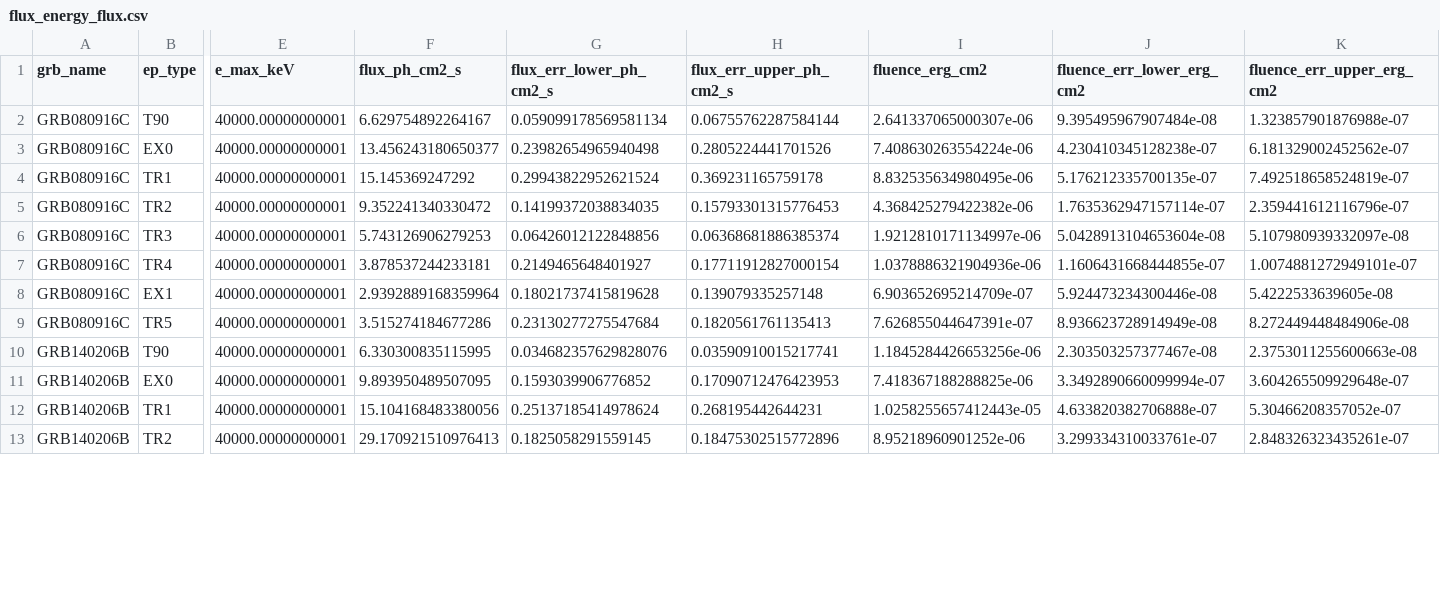
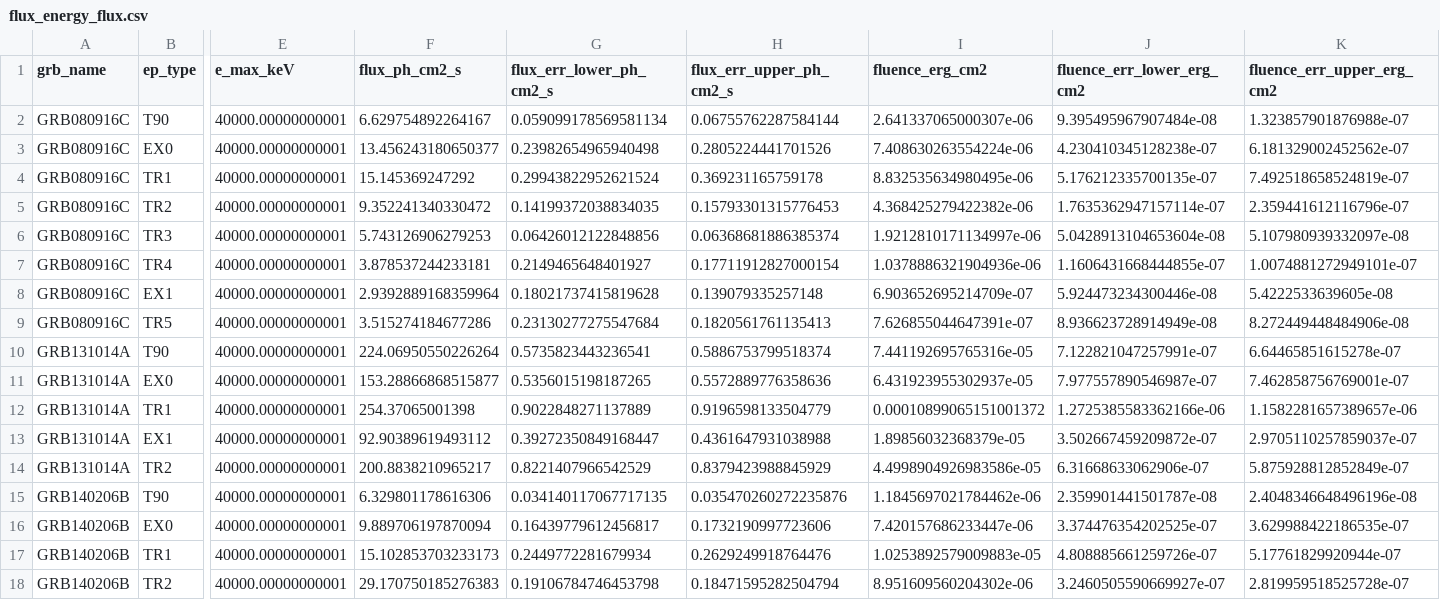
Before and after one commit to syedalimohsinbukhari/GRBResearch, a CSV file: codes-for-paper/fluence/flux_energy_flux.csv, drawn as a sheet; only a part is shown, gaps mark what is left out; addresses are those after the commit; rows hold the shown columns only; the diff covers the shown part only; the diff names each change by its address in the sheet, - before the commit and + after, or states it on an @@ line.

```diff
--- a/codes-for-paper/fluence/flux_energy_flux.csv
+++ b/codes-for-paper/fluence/flux_energy_flux.csv
+row 10: GRB131014A | T90 | 40000.00000000001 | 224.06950550226264 | 0.5735823443236541 | 0.5886753799518374 | 7.441192695765316e-05 | 7.122821047257991e-07 | 6.64465851615278e-07
+row 11: GRB131014A | EX0 | 40000.00000000001 | 153.28866868515877 | 0.5356015198187265 | 0.5572889776358636 | 6.431923955302937e-05 | 7.977557890546987e-07 | 7.462858756769001e-07
+row 12: GRB131014A | TR1 | 40000.00000000001 | 254.37065001398 | 0.9022848271137889 | 0.9196598133504779 | 0.00010899065151001372 | 1.2725385583362166e-06 | 1.1582281657389657e-06
+row 13: GRB131014A | EX1 | 40000.00000000001 | 92.90389619493112 | 0.39272350849168447 | 0.4361647931038988 | 1.89856032368379e-05 | 3.502667459209872e-07 | 2.9705110257859037e-07
+row 14: GRB131014A | TR2 | 40000.00000000001 | 200.8838210965217 | 0.8221407966542529 | 0.8379423988845929 | 4.4998904926983586e-05 | 6.31668633062906e-07 | 5.875928812852849e-07
-F15 (flux_ph_cm2_s): 6.330300835115995
+F15 (flux_ph_cm2_s): 6.329801178616306
-G15 (flux_err_lower_ph_cm2_s): 0.034682357629828076
+G15 (flux_err_lower_ph_cm2_s): 0.034140117067717135
-H15 (flux_err_upper_ph_cm2_s): 0.03590910015217741
+H15 (flux_err_upper_ph_cm2_s): 0.035470260272235876
-I15 (fluence_erg_cm2): 1.1845284426653256e-06
+I15 (fluence_erg_cm2): 1.1845697021784462e-06
-J15 (fluence_err_lower_erg_cm2): 2.303503257377467e-08
+J15 (fluence_err_lower_erg_cm2): 2.359901441501787e-08
-K15 (fluence_err_upper_erg_cm2): 2.3753011255600663e-08
+K15 (fluence_err_upper_erg_cm2): 2.4048346648496196e-08
-F16 (flux_ph_cm2_s): 9.893950489507095
+F16 (flux_ph_cm2_s): 9.889706197870094
-G16 (flux_err_lower_ph_cm2_s): 0.1593039906776852
+G16 (flux_err_lower_ph_cm2_s): 0.16439779612456817
-H16 (flux_err_upper_ph_cm2_s): 0.17090712476423953
+H16 (flux_err_upper_ph_cm2_s): 0.1732190997723606
-I16 (fluence_erg_cm2): 7.418367188288825e-06
+I16 (fluence_erg_cm2): 7.420157686233447e-06
-J16 (fluence_err_lower_erg_cm2): 3.3492890660099994e-07
+J16 (fluence_err_lower_erg_cm2): 3.374476354202525e-07
-K16 (fluence_err_upper_erg_cm2): 3.604265509929648e-07
+K16 (fluence_err_upper_erg_cm2): 3.629988422186535e-07
-F17 (flux_ph_cm2_s): 15.104168483380056
+F17 (flux_ph_cm2_s): 15.102853703233173
-G17 (flux_err_lower_ph_cm2_s): 0.25137185414978624
+G17 (flux_err_lower_ph_cm2_s): 0.2449772281679934
-H17 (flux_err_upper_ph_cm2_s): 0.268195442644231
+H17 (flux_err_upper_ph_cm2_s): 0.2629249918764476
-I17 (fluence_erg_cm2): 1.0258255657412443e-05
+I17 (fluence_erg_cm2): 1.0253892579009883e-05
-J17 (fluence_err_lower_erg_cm2): 4.633820382706888e-07
+J17 (fluence_err_lower_erg_cm2): 4.808885661259726e-07
-K17 (fluence_err_upper_erg_cm2): 5.30466208357052e-07
+K17 (fluence_err_upper_erg_cm2): 5.17761829920944e-07
-F18 (flux_ph_cm2_s): 29.170921510976413
+F18 (flux_ph_cm2_s): 29.170750185276383
-G18 (flux_err_lower_ph_cm2_s): 0.1825058291559145
+G18 (flux_err_lower_ph_cm2_s): 0.19106784746453798
-H18 (flux_err_upper_ph_cm2_s): 0.18475302515772896
+H18 (flux_err_upper_ph_cm2_s): 0.18471595282504794
-I18 (fluence_erg_cm2): 8.95218960901252e-06
+I18 (fluence_erg_cm2): 8.951609560204302e-06
-J18 (fluence_err_lower_erg_cm2): 3.299334310033761e-07
+J18 (fluence_err_lower_erg_cm2): 3.2460505590669927e-07
-K18 (fluence_err_upper_erg_cm2): 2.848326323435261e-07
+K18 (fluence_err_upper_erg_cm2): 2.819959518525728e-07
```
Also changed, not shown: 5 removed rows and 24 edited cells elsewhere in this file, codes-for-paper/fluence/flux_fluence.csv, 7 other files.
